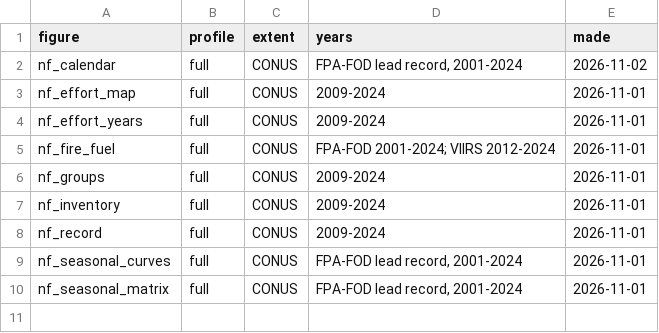
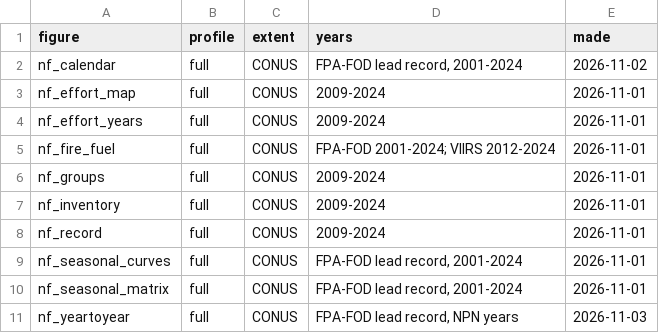
Before and after one commit to mcrimmins/gsi-pheno-regions, a CSV file: npn_fire/report/figs/manifest.csv, drawn as a sheet.

Commit message:
npn_fire 07: first run

```diff
--- a/npn_fire/report/figs/manifest.csv
+++ b/npn_fire/report/figs/manifest.csv
@@ -10 +10,2 @@
 "nf_seasonal_matrix","full","CONUS","FPA-FOD lead record, 2001-2024","2026-11-01"
+"nf_yeartoyear","full","CONUS","FPA-FOD lead record, NPN years","2026-11-03"
```
Also changed, not shown: 3 other files.
